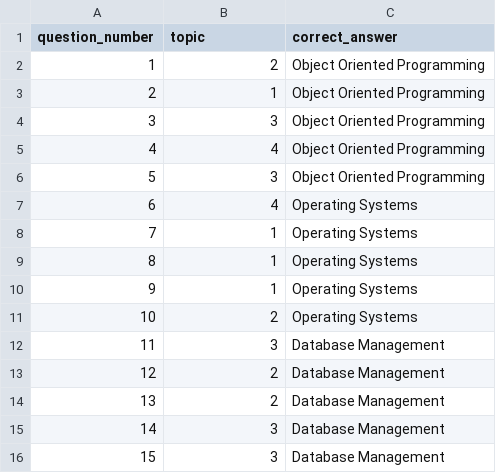
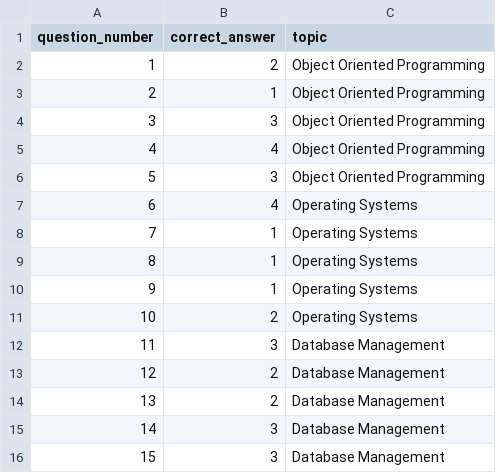
Before and after one commit to RitikMody/Auto-Grade, a CSV file: Data/answers-multipage.csv, drawn as a sheet.

Commit message:
fixed header

```diff
--- a/Data/answers-multipage.csv
+++ b/Data/answers-multipage.csv
@@ -1,2 +1,2 @@
-question_number,topic,correct_answer
+question_number,correct_answer,topic
 1,2,Object Oriented Programming
```
